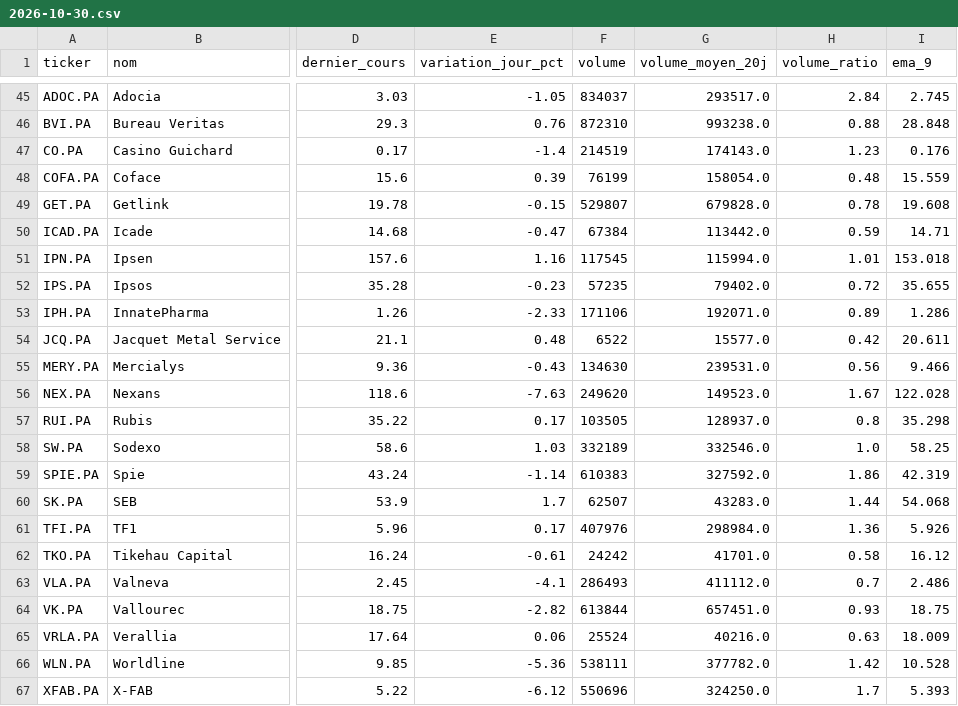
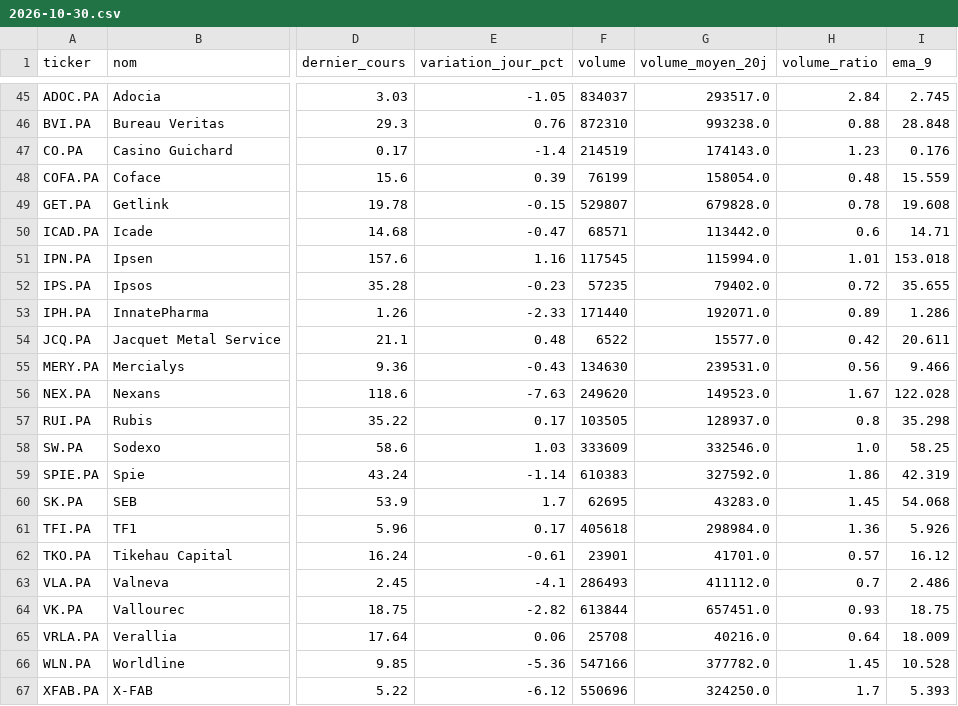
Before and after one commit to Mattaranka/pea-scannerV2.03, a CSV file: data/history/2026-10-30.csv, drawn as a sheet; only a part is shown, gaps mark what is left out; the diff covers the shown part only; the diff names each change by its address in the sheet, - before the commit and + after, or states it on an @@ line.

```diff
--- a/data/history/2026-10-30.csv
+++ b/data/history/2026-10-30.csv
-F50 (volume): 67384
+F50 (volume): 68571
-H50 (volume_ratio): 0.59
+H50 (volume_ratio): 0.6
-F53 (volume): 171106
+F53 (volume): 171440
-F58 (volume): 332189
+F58 (volume): 333609
-F60 (volume): 62507
+F60 (volume): 62695
-H60 (volume_ratio): 1.44
+H60 (volume_ratio): 1.45
-F61 (volume): 407976
+F61 (volume): 405618
-F62 (volume): 24242
+F62 (volume): 23901
-H62 (volume_ratio): 0.58
+H62 (volume_ratio): 0.57
-F65 (volume): 25524
+F65 (volume): 25708
-H65 (volume_ratio): 0.63
+H65 (volume_ratio): 0.64
-F66 (volume): 538111
+F66 (volume): 547166
-H66 (volume_ratio): 1.42
+H66 (volume_ratio): 1.45
```
Also changed, not shown: 14 edited cells elsewhere in this file, data/scan_results.csv, 1 other file.
